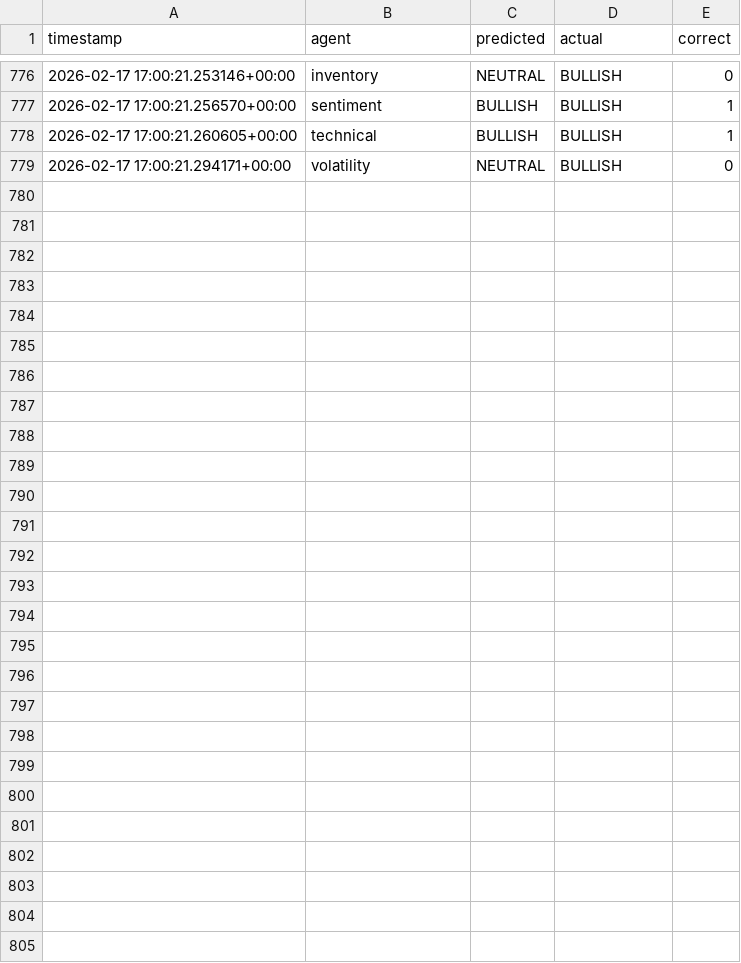
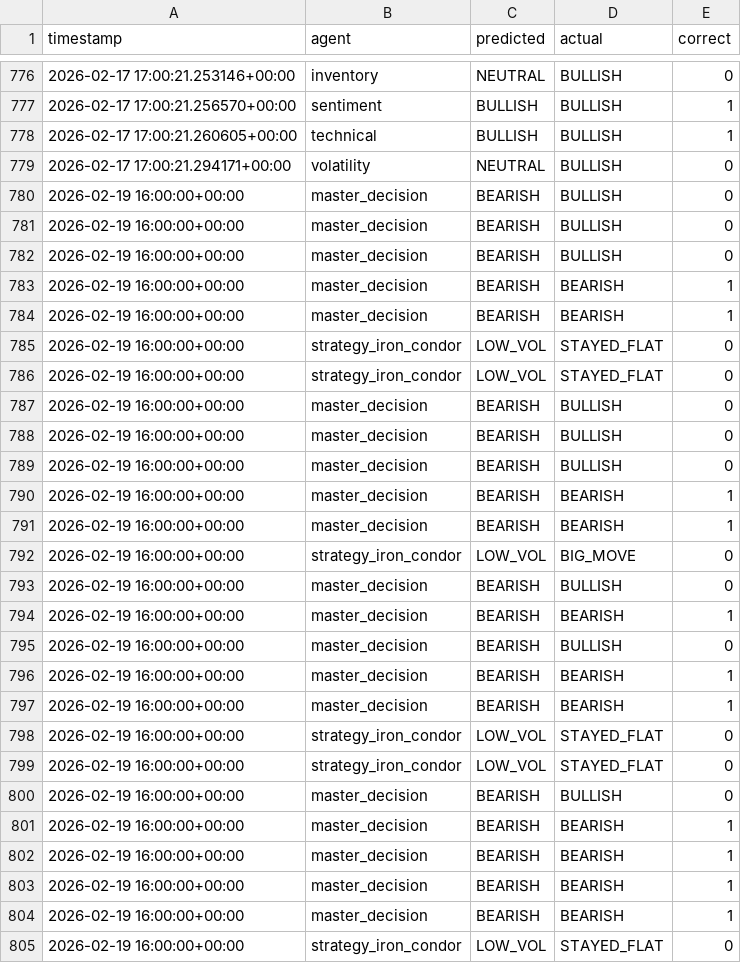
Before and after one commit to rozavala/real_options, a CSV file: dev/data/KC/agent_accuracy.csv, drawn as a sheet; only a part is shown, gaps mark what is left out.

```diff
--- a/dev/data/KC/agent_accuracy.csv
+++ b/dev/data/KC/agent_accuracy.csv
@@ -779 +779,27 @@ timestamp,agent,predicted,actual,correct
 2026-02-17 17:00:21.294171+00:00,volatility,NEUTRAL,BULLISH,0
+2026-02-19 16:00:00+00:00,master_decision,BEARISH,BULLISH,0
+2026-02-19 16:00:00+00:00,master_decision,BEARISH,BULLISH,0
+2026-02-19 16:00:00+00:00,master_decision,BEARISH,BULLISH,0
+2026-02-19 16:00:00+00:00,master_decision,BEARISH,BEARISH,1
+2026-02-19 16:00:00+00:00,master_decision,BEARISH,BEARISH,1
+2026-02-19 16:00:00+00:00,strategy_iron_condor,LOW_VOL,STAYED_FLAT,0
+2026-02-19 16:00:00+00:00,strategy_iron_condor,LOW_VOL,STAYED_FLAT,0
+2026-02-19 16:00:00+00:00,master_decision,BEARISH,BULLISH,0
+2026-02-19 16:00:00+00:00,master_decision,BEARISH,BULLISH,0
+2026-02-19 16:00:00+00:00,master_decision,BEARISH,BULLISH,0
+2026-02-19 16:00:00+00:00,master_decision,BEARISH,BEARISH,1
+2026-02-19 16:00:00+00:00,master_decision,BEARISH,BEARISH,1
+2026-02-19 16:00:00+00:00,strategy_iron_condor,LOW_VOL,BIG_MOVE,0
+2026-02-19 16:00:00+00:00,master_decision,BEARISH,BULLISH,0
+2026-02-19 16:00:00+00:00,master_decision,BEARISH,BEARISH,1
+2026-02-19 16:00:00+00:00,master_decision,BEARISH,BULLISH,0
+2026-02-19 16:00:00+00:00,master_decision,BEARISH,BEARISH,1
+2026-02-19 16:00:00+00:00,master_decision,BEARISH,BEARISH,1
+2026-02-19 16:00:00+00:00,strategy_iron_condor,LOW_VOL,STAYED_FLAT,0
+2026-02-19 16:00:00+00:00,strategy_iron_condor,LOW_VOL,STAYED_FLAT,0
+2026-02-19 16:00:00+00:00,master_decision,BEARISH,BULLISH,0
+2026-02-19 16:00:00+00:00,master_decision,BEARISH,BEARISH,1
+2026-02-19 16:00:00+00:00,master_decision,BEARISH,BEARISH,1
+2026-02-19 16:00:00+00:00,master_decision,BEARISH,BEARISH,1
+2026-02-19 16:00:00+00:00,master_decision,BEARISH,BEARISH,1
+2026-02-19 16:00:00+00:00,strategy_iron_condor,LOW_VOL,STAYED_FLAT,0
```
Also changed, not shown: dev/data/CC/council_history.csv, 22 other files.
